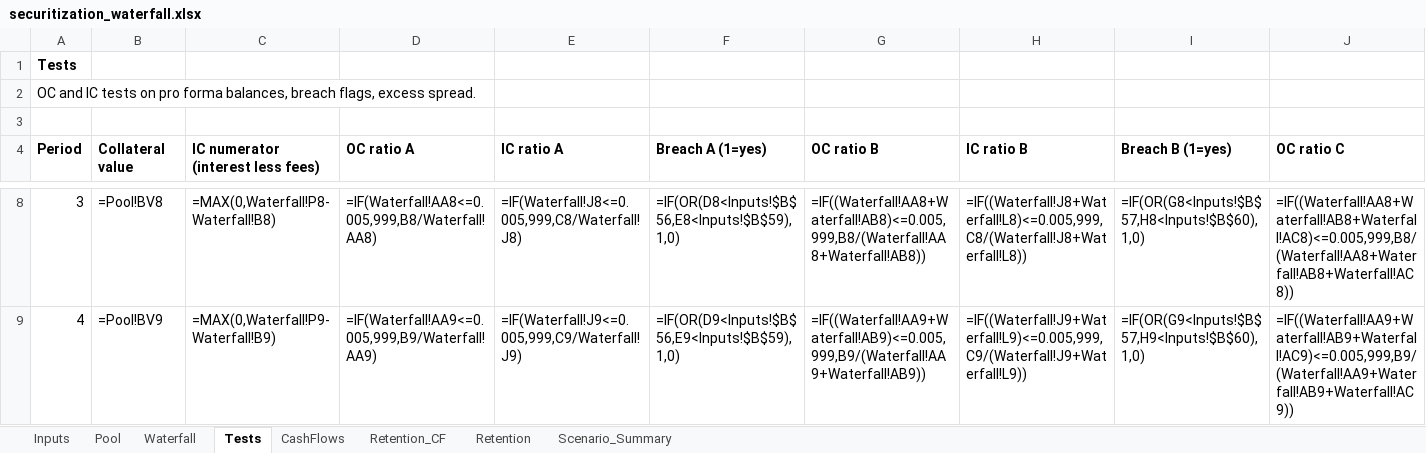
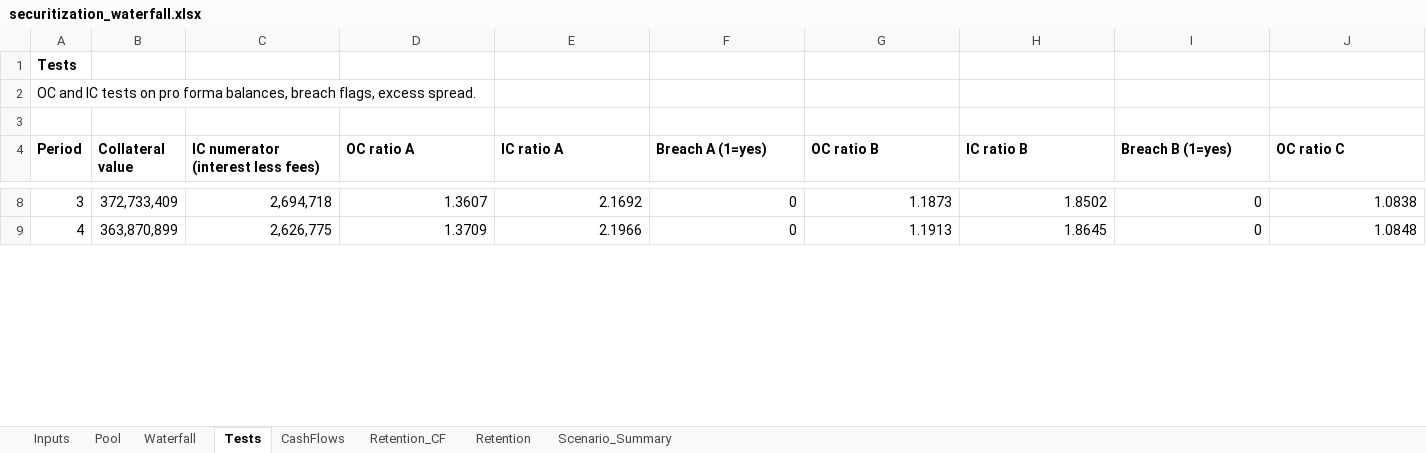
Before and after one commit to DarkKnight6499/securitization-waterfall-model, an Excel workbook: excel/securitization_waterfall.xlsx, sheet Tests, drawn as a sheet; only a part is shown, gaps mark what is left out; values as stored, in another font and other column widths than the file's, no borders; formulas without a stored value are shown as written; the diff covers the shown part only; the diff names each change by its address in the sheet, - before the commit and + after, or states it on an @@ line.

Commit message:
Embed calculated values in the workbook, note full-recourse financing rule, clean float dust, add README

```diff
--- a/excel/securitization_waterfall.xlsx (sheet Tests)
+++ b/excel/securitization_waterfall.xlsx (sheet Tests)
-B8 (Collateral value): =Pool!BV8
+B8 (Collateral value): 372,733,409
-C8: =MAX(0,Waterfall!P8-Waterfall!B8)
+C8: 2,694,718
-D8 (OC ratio A): =IF(Waterfall!AA8<=0.005,999,B8/Waterfall!AA8)
+D8 (OC ratio A): 1.3607
-E8 (IC ratio A): =IF(Waterfall!J8<=0.005,999,C8/Waterfall!J8)
+E8 (IC ratio A): 2.1692
-F8 (Breach A (1=yes)): =IF(OR(D8<Inputs!$B$56,E8<Inputs!$B$59),1,0)
+F8 (Breach A (1=yes)): 0
-G8 (OC ratio B): =IF((Waterfall!AA8+Waterfall!AB8)<=0.005,999,B8/(Waterfall!AA8+Waterfall!AB8))
+G8 (OC ratio B): 1.1873
-H8 (IC ratio B): =IF((Waterfall!J8+Waterfall!L8)<=0.005,999,C8/(Waterfall!J8+Waterfall!L8))
+H8 (IC ratio B): 1.8502
-I8 (Breach B (1=yes)): =IF(OR(G8<Inputs!$B$57,H8<Inputs!$B$60),1,0)
+I8 (Breach B (1=yes)): 0
-J8 (OC ratio C): =IF((Waterfall!AA8+Waterfall!AB8+Waterfall!AC8)<=0.005,999,B8/(Waterfall!AA8+Waterfall!AB8+Waterfall!AC8))
+J8 (OC ratio C): 1.0838
-B9 (Collateral value): =Pool!BV9
+B9 (Collateral value): 363,870,899
-C9: =MAX(0,Waterfall!P9-Waterfall!B9)
+C9: 2,626,775
-D9 (OC ratio A): =IF(Waterfall!AA9<=0.005,999,B9/Waterfall!AA9)
+D9 (OC ratio A): 1.3709
-E9 (IC ratio A): =IF(Waterfall!J9<=0.005,999,C9/Waterfall!J9)
+E9 (IC ratio A): 2.1966
-F9 (Breach A (1=yes)): =IF(OR(D9<Inputs!$B$56,E9<Inputs!$B$59),1,0)
+F9 (Breach A (1=yes)): 0
-G9 (OC ratio B): =IF((Waterfall!AA9+Waterfall!AB9)<=0.005,999,B9/(Waterfall!AA9+Waterfall!AB9))
+G9 (OC ratio B): 1.1913
-H9 (IC ratio B): =IF((Waterfall!J9+Waterfall!L9)<=0.005,999,C9/(Waterfall!J9+Waterfall!L9))
+H9 (IC ratio B): 1.8645
-I9 (Breach B (1=yes)): =IF(OR(G9<Inputs!$B$57,H9<Inputs!$B$60),1,0)
+I9 (Breach B (1=yes)): 0
-J9 (OC ratio C): =IF((Waterfall!AA9+Waterfall!AB9+Waterfall!AC9)<=0.005,999,B9/(Waterfall!AA9+Waterfall!AB9+Waterfall!AC9))
+J9 (OC ratio C): 1.0848
```
Also changed, not shown: 1615 edited cells elsewhere in this sheet, sheet Waterfall, sheet Pool, sheet Retention_CF, sheet CashFlows, sheet Retention, sheet Scenario_Summary, 1 more sheet, 10 other files.
